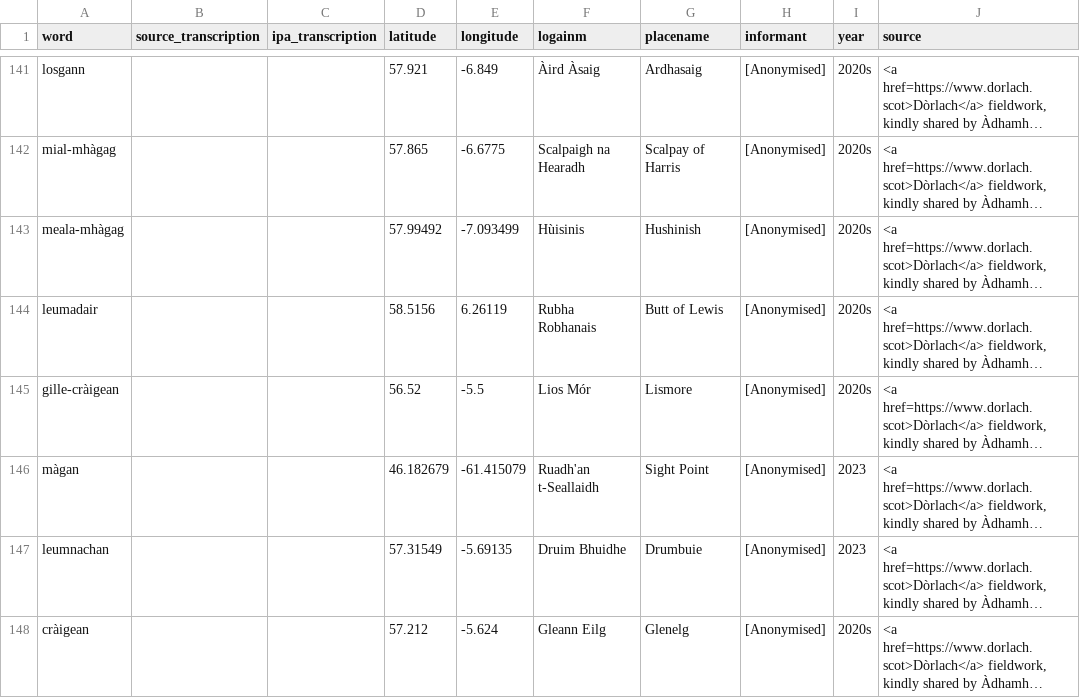
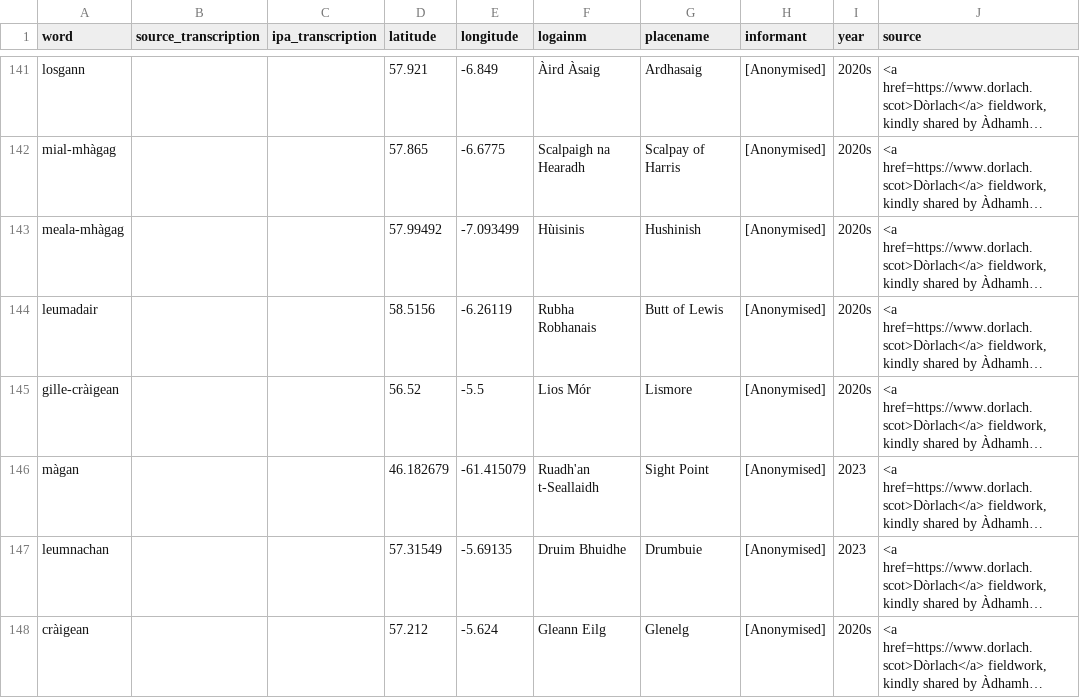
Before and after one commit to lochsh/mclaug, a CSV file: content/images/froganna/data.csv, drawn as a sheet; only a part is shown, gaps mark what is left out; long unchanged cells end in …; the diff names each change by its address in the sheet, - before the commit and + after, or states it on an @@ line.

Commit message:
fix missing negative sign on gps coord

```diff
--- a/content/images/froganna/data.csv
+++ b/content/images/froganna/data.csv
-E144 (longitude): 6.26119
+E144 (longitude): -6.26119
```
